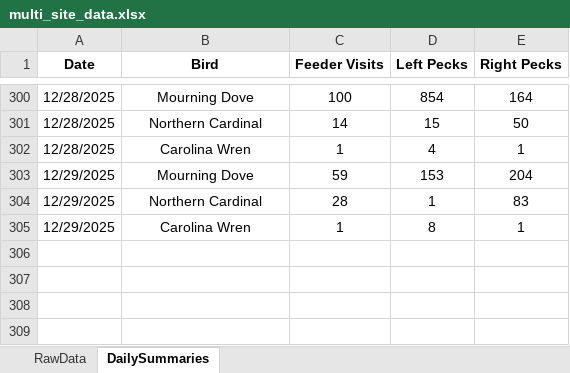
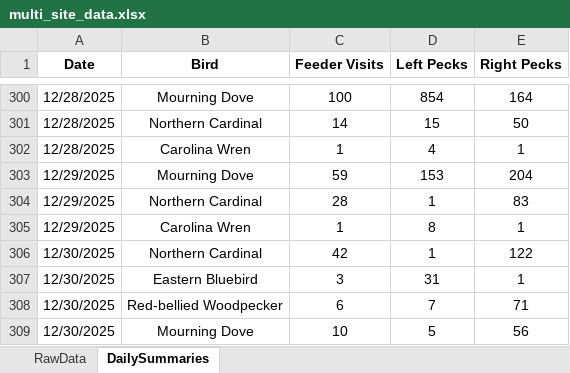
Before and after one commit to david-j-cox/backyard-ecology, an Excel workbook: data/multi_site_data.xlsx, sheet DailySummaries, drawn as a sheet; only a part is shown, gaps mark what is left out; values as stored, in another font and other column widths than the file's, no borders; the diff names each change by its address in the sheet, - before the commit and + after, or states it on an @@ line.

Commit message:
Daily dashboard update

```diff
--- a/data/multi_site_data.xlsx (sheet DailySummaries)
+++ b/data/multi_site_data.xlsx (sheet DailySummaries)
+row 306: 12/30/2025 | Northern Cardinal | 42 | 1 | 122
+row 307: 12/30/2025 | Eastern Bluebird | 3 | 31 | 1
+row 308: 12/30/2025 | Red-bellied Woodpecker | 6 | 7 | 71
+row 309: 12/30/2025 | Mourning Dove | 10 | 5 | 56
```
Also changed, not shown: sheet RawData, formulas that keep their value, 26 other files.
